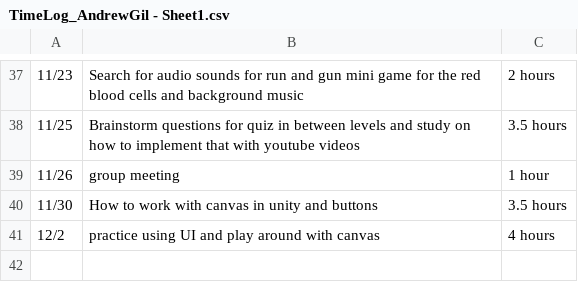
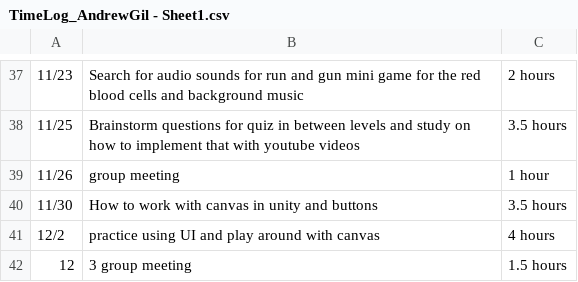
Before and after one commit to Kazuto1120/chocohippo, a CSV file: TimeLog_AndrewGil - Sheet1.csv, drawn as a sheet; only a part is shown, gaps mark what is left out; the diff names each change by its address in the sheet, - before the commit and + after, or states it on an @@ line.

Commit message:
Update TimeLog_AndrewGil - Sheet1.csv

```diff
--- a/TimeLog_AndrewGil - Sheet1.csv
+++ b/TimeLog_AndrewGil - Sheet1.csv
+row 42: 12 | 3 group meeting | 1.5 hours
```
